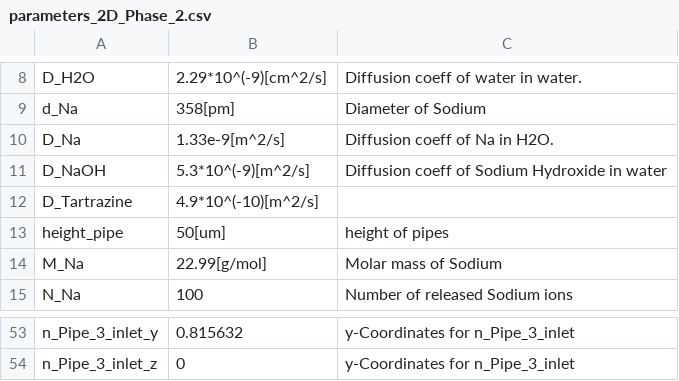
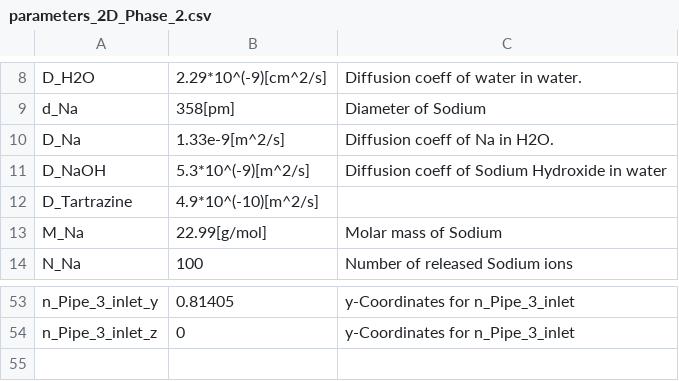
Before and after one commit to tkn-tub/NN_molecular_communications, a CSV file: Section_IV_BioComputing/COMSOL_3_pipes_height_38um_pulse_5s_rectangular_tetrazine_Design_2/dataset/parameters_2D_Phase_2.csv, drawn as a sheet; only a part is shown, gaps mark what is left out; removed rows and columns are numbered as before the commit, all else as after; the diff covers the shown part only; the diff names each change by its address in the sheet, - before the commit and + after, or states it on an @@ line.

```diff
--- a/Section_IV_BioComputing/COMSOL_3_pipes_height_38um_pulse_5s_rectangular_tetrazine_Design_2/dataset/parameters_2D_Phase_2.csv
+++ b/Section_IV_BioComputing/COMSOL_3_pipes_height_38um_pulse_5s_rectangular_tetrazine_Design_2/dataset/parameters_2D_Phase_2.csv
-row 13: height_pipe | 50[um] | height of pipes
-B53: 0.815632
+B53: 0.81405
```
Also changed, not shown: 1 added row and 22 edited cells elsewhere in this file, Section_IV_BioComputing/COMSOL_3_pipes_height_38um_pulse_5s_rectangular_tetrazine_Design_2/dataset/3D_Pipe_1_Outlet_Concentration_Surface_Average.csv, Section_IV_BioComputing/COMSOL_3_pipes_height_38um_pulse_5s_rectangular_tetrazine_Design_2/dataset/3D_Pipe_2_Outlet_Concentration_Surface_Average.csv, 18 other files.
